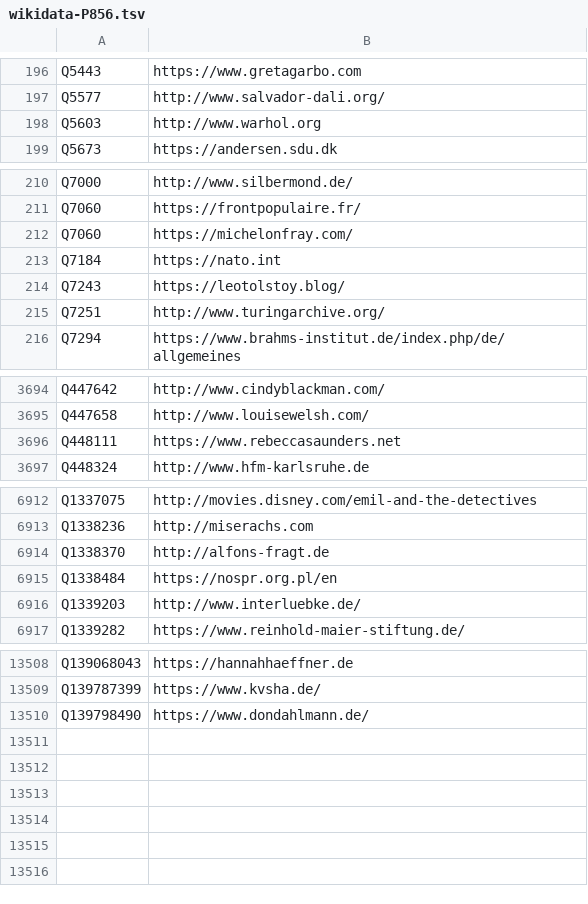
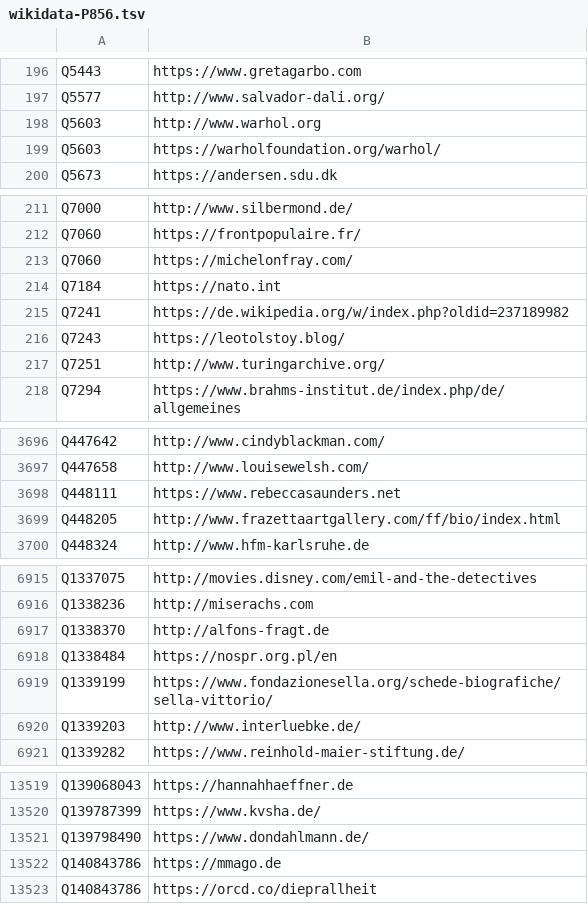
Before and after one commit to dla-marbach/dla-opac-gnd-enrichment, a TSV file: output/wikidata-P856.tsv, drawn as a sheet; only a part is shown, gaps mark what is left out; the diff covers the shown part only; the diff names each change by its address in the sheet, - before the commit and + after, or states it on an @@ line.

```diff
--- a/output/wikidata-P856.tsv
+++ b/output/wikidata-P856.tsv
+row 199: Q5603 | https://warholfoundation.org/warhol/
+row 215: Q7241 | https://de.wikipedia.org/w/index.php?oldid=237189982
+row 3699: Q448205 | http://www.frazettaartgallery.com/ff/bio/index.html
+row 6919: Q1339199 | https://www.fondazionesella.org/schede-biografiche/sella-vittorio/
+row 13522: Q140843786 | https://mmago.de
+row 13523: Q140843786 | https://orcd.co/dieprallheit
```
Also changed, not shown: 7 added rows and 1 edited cell elsewhere in this file, output/lobid-deutsche-biographie.tsv, output/lobid-filmportal.tsv, 7 other files.
